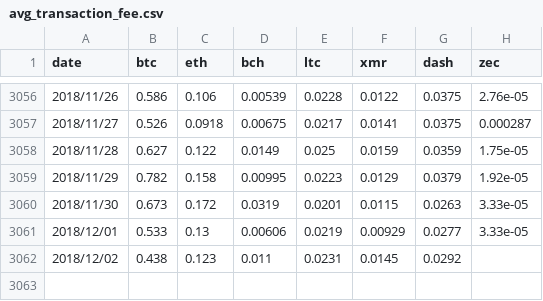
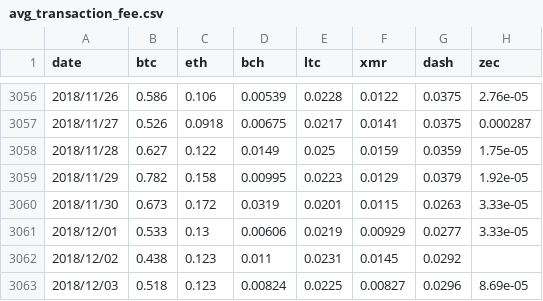
Before and after one commit to FNeiva/w209-cryptoanalysis, a CSV file: avg_transaction_fee.csv, drawn as a sheet; only a part is shown, gaps mark what is left out; the diff names each change by its address in the sheet, - before the commit and + after, or states it on an @@ line.

```diff
--- a/avg_transaction_fee.csv
+++ b/avg_transaction_fee.csv
+row 3063: 2018/12/03 | 0.518 | 0.123 | 0.00824 | 0.0225 | 0.00827 | 0.0296 | 8.69e-05
```
Also changed, not shown: block_times.csv, 1 other file.
